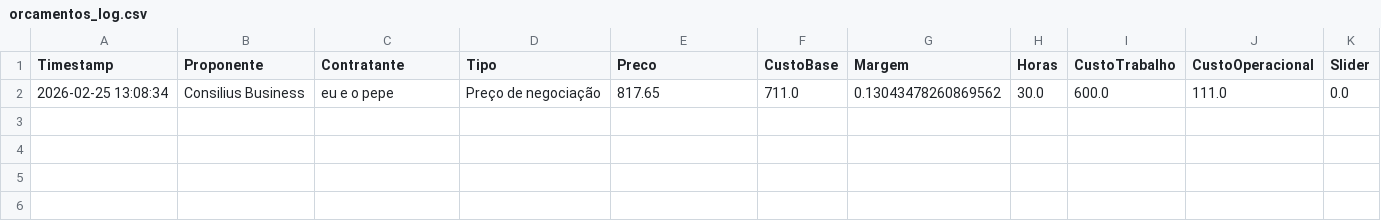
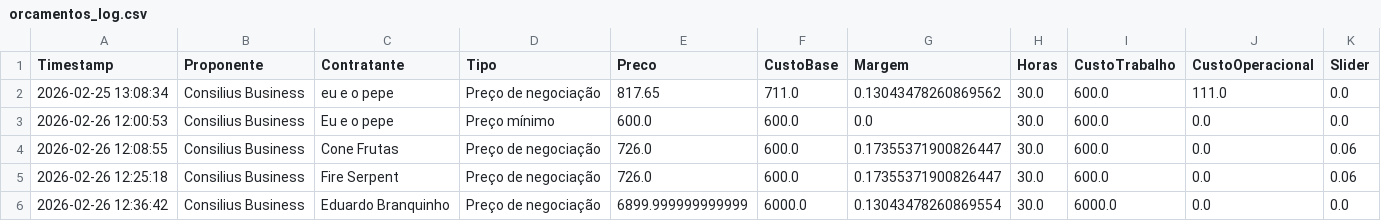
Before and after one commit to davipepeb/precificador_EJ, a CSV file: orcamentos_log.csv, drawn as a sheet.

```diff
--- a/orcamentos_log.csv
+++ b/orcamentos_log.csv
@@ -2 +2,5 @@ Timestamp,Proponente,Contratante,Tipo,Preco,CustoBase,Margem,Horas,CustoTrabalho
 2026-02-25 13:08:34,Consilius Business,eu e o pepe,Preço de negociação,817.65,711.0,0.13043478260869562,30.0,600.0,111.0,0.0
+2026-02-26 12:00:53,Consilius Business,Eu e o pepe,Preço mínimo,600.0,600.0,0.0,30.0,600.0,0.0,0.0
+2026-02-26 12:08:55,Consilius Business,Cone Frutas,Preço de negociação,726.0,600.0,0.17355371900826447,30.0,600.0,0.0,0.06
+2026-02-26 12:25:18,Consilius Business,Fire Serpent ,Preço de negociação,726.0,600.0,0.17355371900826447,30.0,600.0,0.0,0.06
+2026-02-26 12:36:42,Consilius Business,Eduardo Branquinho,Preço de negociação,6899.999999999999,6000.0,0.13043478260869554,30.0,6000.0,0.0,0.0
```
Also changed, not shown: 1 other file.
